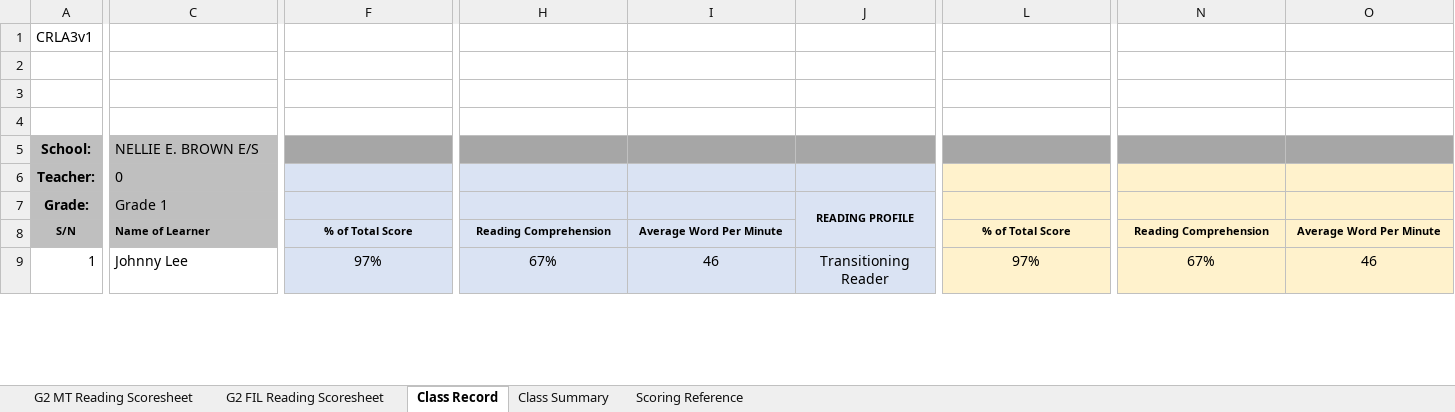
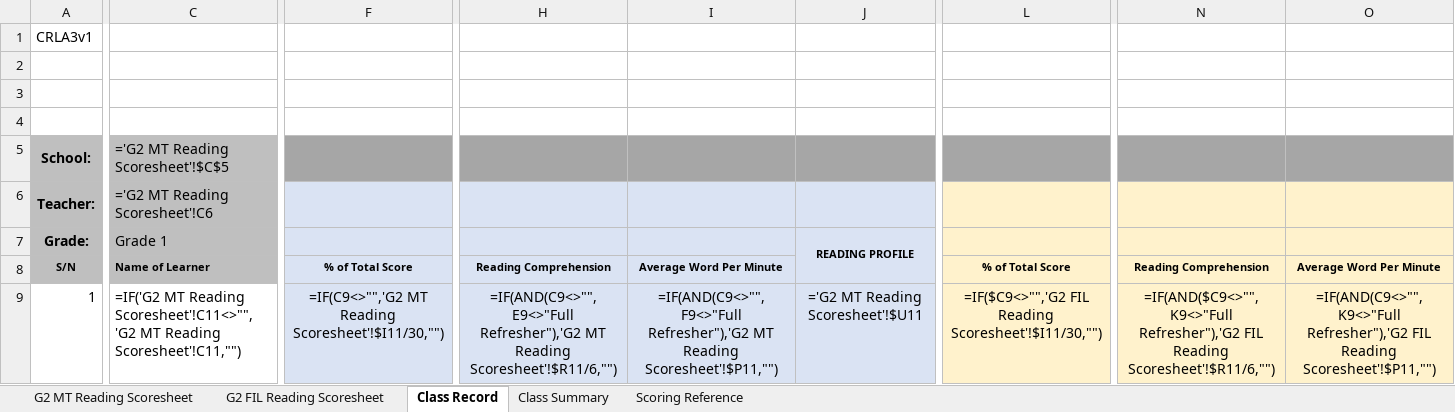
Before and after one commit to jxnnz/HearMeRead, an Excel workbook: Backend/app/utils/templates/BOSY-CRLA-GR2-Template.xlsx, sheet Class Record, drawn as a sheet; only a part is shown, gaps mark what is left out; values as stored, in another font and other column widths than the file's, no borders; formulas without a stored value are shown as written; charts and pictures and conditional formats not drawn; the diff covers the shown part only; the diff names each change by its address in the sheet, - before the commit and + after, or states it on an @@ line.

Commit message:
feat: enhance CRLA export with dynamic grade levels, Class Record metrics population, Grade 3 English table, and updated template

```diff
--- a/Backend/app/utils/templates/BOSY-CRLA-GR2-Template.xlsx (sheet Class Record)
+++ b/Backend/app/utils/templates/BOSY-CRLA-GR2-Template.xlsx (sheet Class Record)
-C5: NELLIE E. BROWN E/S
+C5: ='G2 MT Reading Scoresheet'!$C$5
-F5:O5 fill: #A6A6A6
+F5:O5 fill: none
-C6: 0
+C6: ='G2 MT Reading Scoresheet'!C6
-F6:J6 fill: #DAE3F3
+F6:J6 fill: none
-L6:O6 fill: #FFF2CC
+L6:O6 fill: none
-F7 fill: #DAE3F3
+F7 fill: none
-H7:I7 fill: #DAE3F3
+H7:I7 fill: none
-L7 fill: #FFF2CC
+L7 fill: none
-N7:O7 fill: #FFF2CC
+N7:O7 fill: none
-J8 fill: #DAE3F3
+J8 fill: none
-C9: Johnny Lee
+C9: =IF('G2 MT Reading Scoresheet'!C11<>"",'G2 MT Reading Scoresheet'!C11,"")
-F9: 97%
+F9: =IF(C9<>"",'G2 MT Reading Scoresheet'!$I11/30,"")
-H9: 67%
+H9: =IF(AND(C9<>"",E9<>"Full Refresher"),'G2 MT Reading Scoresheet'!$R11/6,"")
-I9: 46
+I9: =IF(AND(C9<>"",F9<>"Full Refresher"),'G2 MT Reading Scoresheet'!$P11,"")
-J9: Transitioning Reader
+J9: ='G2 MT Reading Scoresheet'!$U11
-L9: 97%
+L9: =IF($C9<>"",'G2 FIL Reading Scoresheet'!$I11/30,"")
-N9: 67%
+N9: =IF(AND($C9<>"",K9<>"Full Refresher"),'G2 FIL Reading Scoresheet'!$R11/6,"")
-O9: 46
+O9: =IF(AND(C9<>"",K9<>"Full Refresher"),'G2 FIL Reading Scoresheet'!$P11,"")
```
Also changed, not shown: 40 added rows, 40 removed rows, 953 edited cells and cell formats elsewhere in this sheet, sheet G2 FIL Reading Scoresheet, sheet G2 MT Reading Scoresheet, sheet Class Summary, sheet Scoring Reference, hidden cells, charts or pictures, 1 other file.
